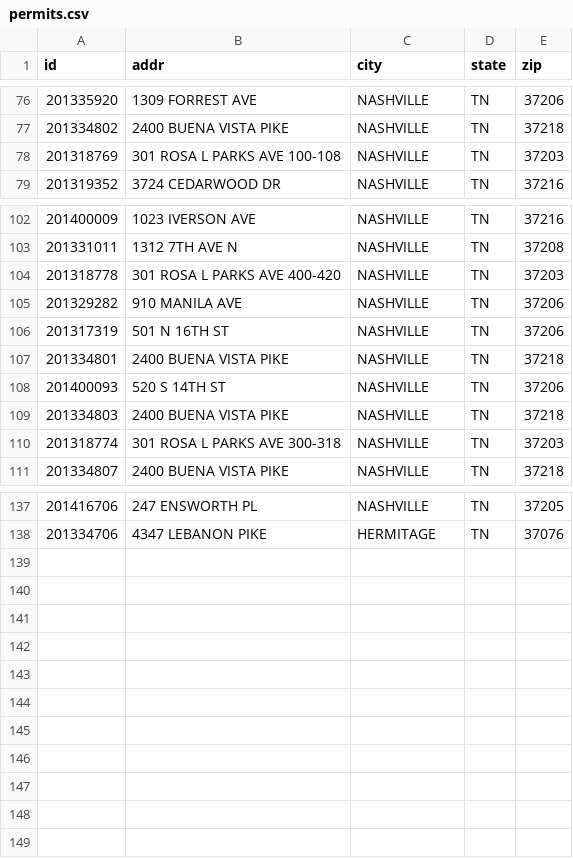
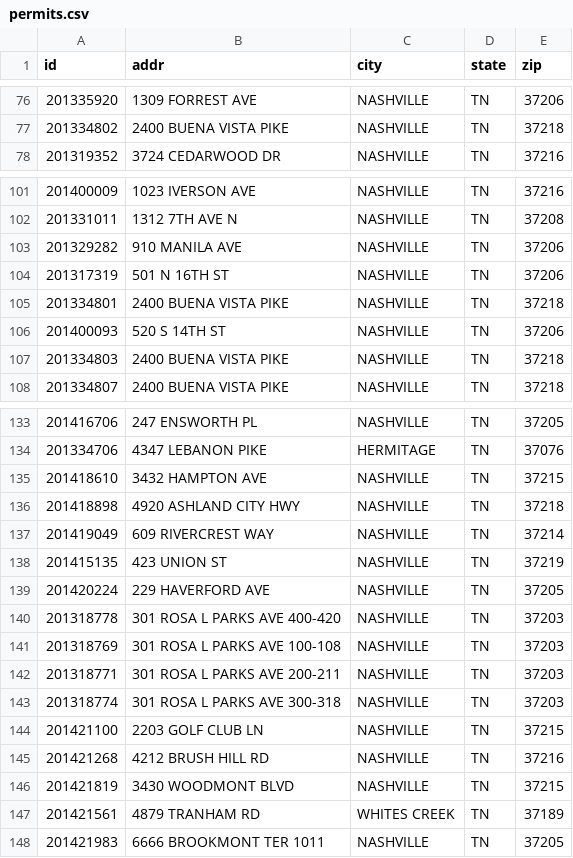
Before and after one commit to asejdina/sweetspot, a CSV file: app/static/permits.csv, drawn as a sheet; only a part is shown, gaps mark what is left out; the diff names each change by its address in the sheet, - before the commit and + after, or states it on an @@ line.

```diff
--- a/app/static/permits.csv
+++ b/app/static/permits.csv
+row 135: 201418610 | 3432 HAMPTON AVE | NASHVILLE | TN | 37215
+row 136: 201418898 | 4920 ASHLAND CITY HWY | NASHVILLE | TN | 37218
+row 137: 201419049 | 609 RIVERCREST WAY | NASHVILLE | TN | 37214
+row 138: 201415135 | 423 UNION ST | NASHVILLE | TN | 37219
+row 139: 201420224 | 229 HAVERFORD AVE | NASHVILLE | TN | 37205
@@ row 104 moved to row 140: 201318778 @@
@@ row 78 moved to row 141: 201318769 @@
@@ row 117 moved to row 142: 201318771 @@
@@ row 110 moved to row 143: 201318774 @@
+row 144: 201421100 | 2203 GOLF CLUB LN | NASHVILLE | TN | 37215
+row 145: 201421268 | 4212 BRUSH HILL RD | NASHVILLE | TN | 37216
+row 146: 201421819 | 3430 WOODMONT BLVD | NASHVILLE | TN | 37215
+row 147: 201421561 | 4879 TRANHAM RD | WHITES CREEK | TN | 37189
+row 148: 201421983 | 6666 BROOKMONT TER 1011 | NASHVILLE | TN | 37205
```
Also changed, not shown: 2 other files.
